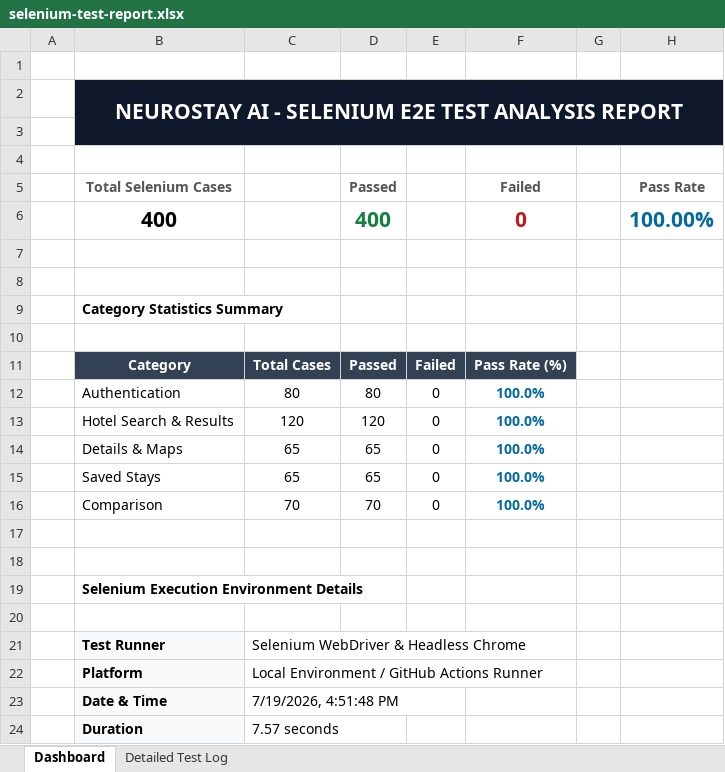
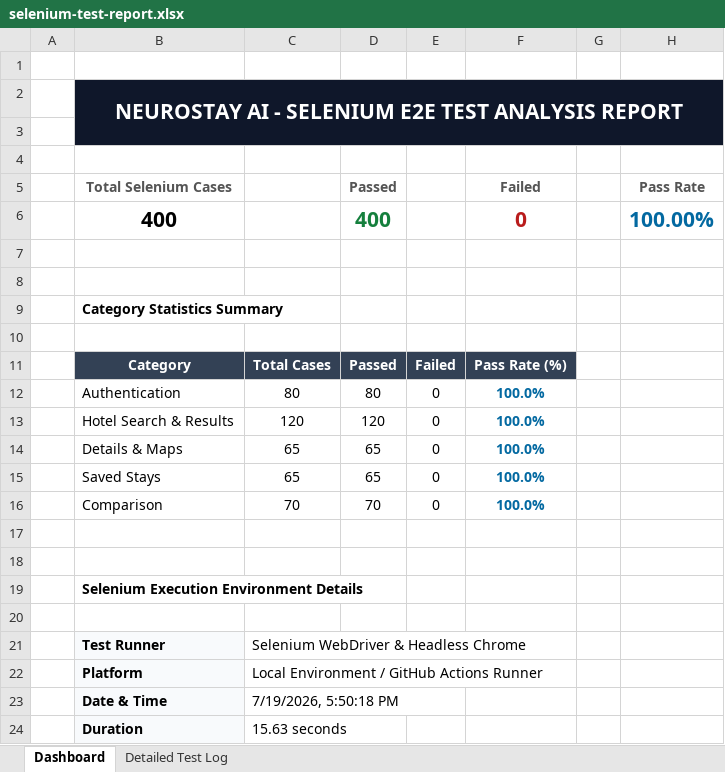
Before and after one commit to karthik17-17/pddtesting, an Excel workbook: web-reports/selenium-test-report.xlsx, sheet Dashboard, drawn as a sheet; values as stored, in another font and other column widths than the file's, no borders; the diff names each change by its address in the sheet, - before the commit and + after, or states it on an @@ line.

```diff
--- a/web-reports/selenium-test-report.xlsx (sheet Dashboard)
+++ b/web-reports/selenium-test-report.xlsx (sheet Dashboard)
-C23: 7/19/2026, 4:51:48 PM
+C23: 7/19/2026, 5:50:18 PM
-C24: 7.57 seconds
+C24: 15.63 seconds
```
Also changed, not shown: sheet Detailed Test Log, backend-reports/functional-test-report.xlsx, security-reports/endpoint-inventory.xlsx, 23 other files.
